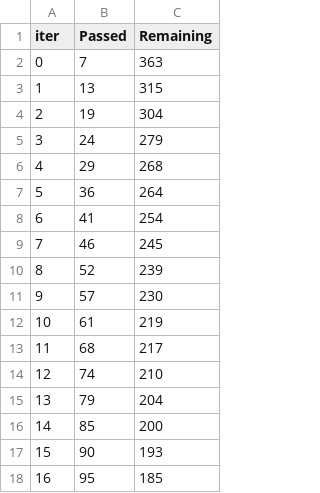
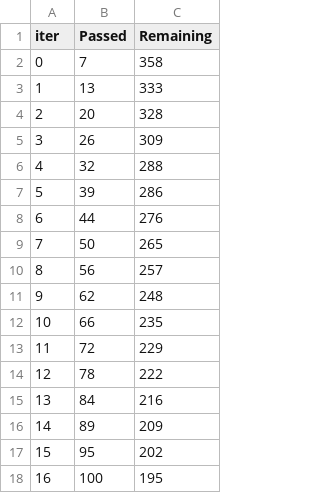
Before and after one commit to MoIdris/Customer-Churn-Prediction, a TSV file: Notebook/catboost_info/time_left.tsv, drawn as a sheet; only a part is shown; the diff covers the shown part only.

Commit message:
Update notebook

```diff
--- a/Notebook/catboost_info/time_left.tsv
+++ b/Notebook/catboost_info/time_left.tsv
@@ -1,18 +1,18 @@
 iter	Passed	Remaining
-0	7	363
-1	13	315
-2	19	304
-3	24	279
-4	29	268
-5	36	264
-6	41	254
-7	46	245
-8	52	239
-9	57	230
-10	61	219
-11	68	217
-12	74	210
-13	79	204
-14	85	200
-15	90	193
-16	95	185
+0	7	358
+1	13	333
+2	20	328
+3	26	309
+4	32	288
+5	39	286
+6	44	276
+7	50	265
+8	56	257
+9	62	248
+10	66	235
+11	72	229
+12	78	222
+13	84	216
+14	89	209
+15	95	202
+16	100	195
```
Also changed, not shown: 65 edited cells elsewhere in this file, 4 other files.
